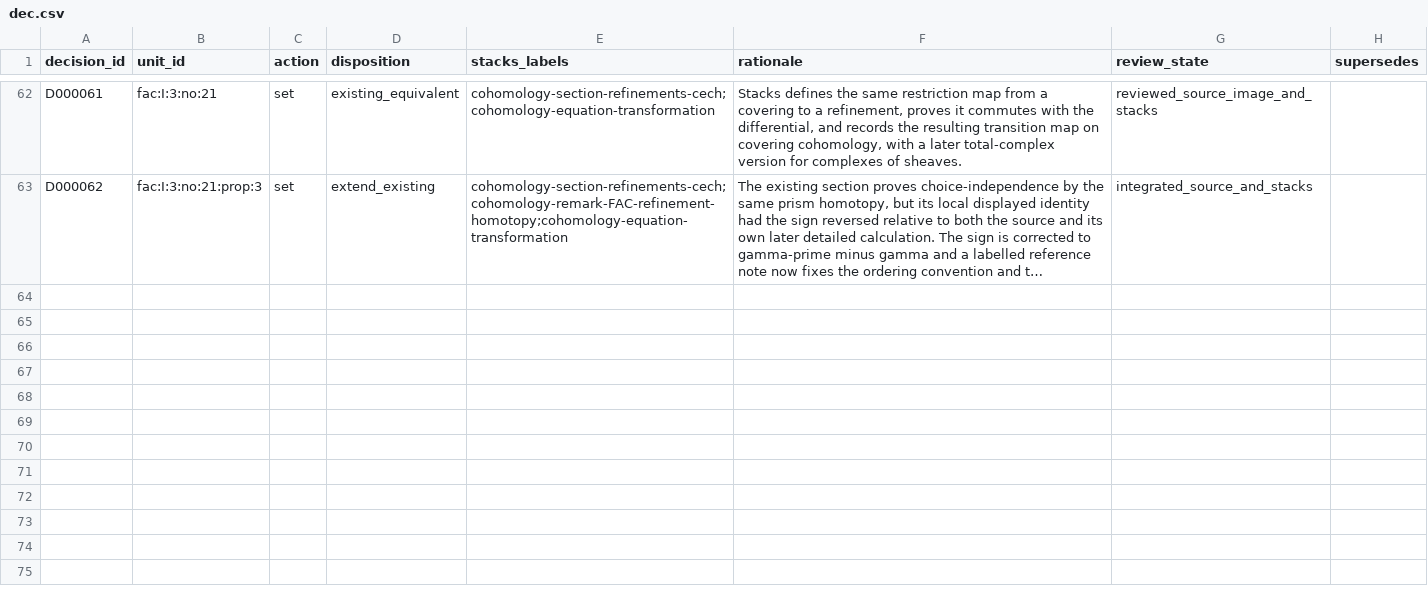
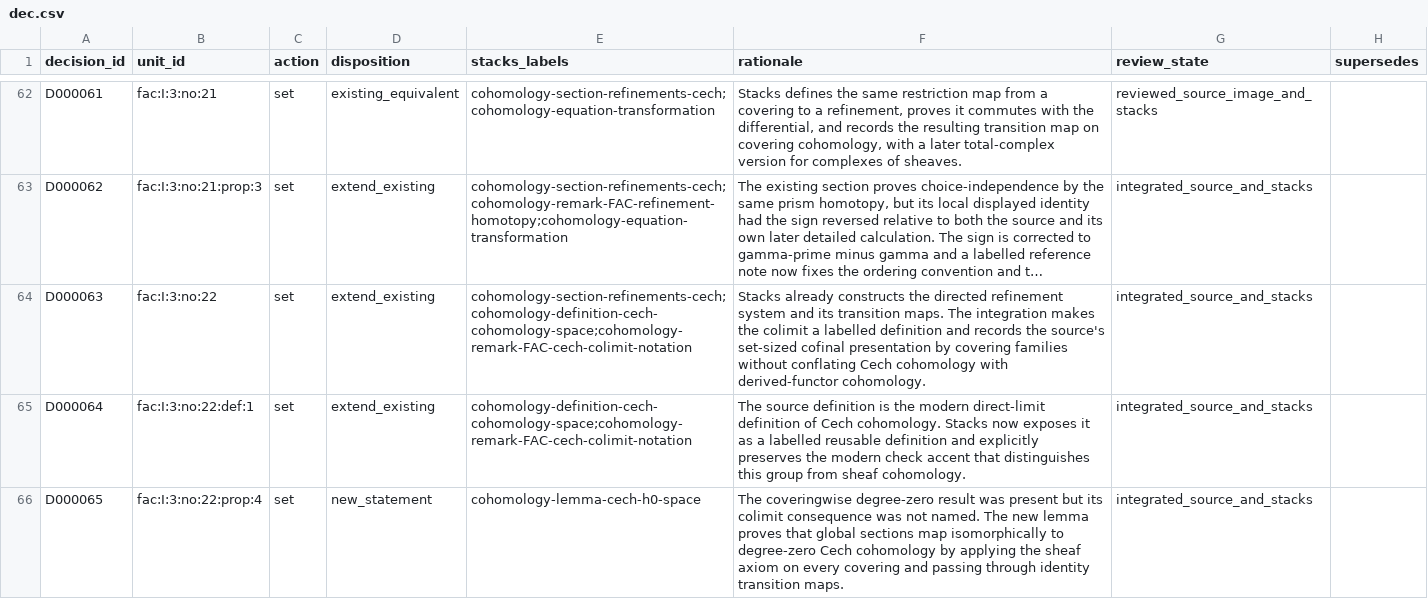
Before and after one commit to KokunoYumeto/stacks-english-ai-edition, a CSV file: fac/dec.csv, drawn as a sheet; only a part is shown, gaps mark what is left out; long unchanged cells end in …; the diff names each change by its address in the sheet, - before the commit and + after, or states it on an @@ line.

Commit message:
FAC no. 22: expose Cech colimit definition

```diff
--- a/fac/dec.csv
+++ b/fac/dec.csv
+row 64: D000063 | fac:I:3:no:22 | set | extend_existing | cohomology-section-refinements-cech;cohomology-definition-cech-cohomology-space;cohomology-remark-FAC-cech-colimit-notation | Stacks already constructs the directed refinement system and its transition maps. The integration makes the colimit a labelled definition and records the source's set-sized cofinal presentation by covering families without conflating Cech cohomology with derived-functor cohomology. | integrated_source_and_stacks
+row 65: D000064 | fac:I:3:no:22:def:1 | set | extend_existing | cohomology-definition-cech-cohomology-space;cohomology-remark-FAC-cech-colimit-notation | The source definition is the modern direct-limit definition of Cech cohomology. Stacks now exposes it as a labelled reusable definition and explicitly preserves the modern check accent that distinguishes this group from sheaf cohomology. | integrated_source_and_stacks
+row 66: D000065 | fac:I:3:no:22:prop:4 | set | new_statement | cohomology-lemma-cech-h0-space | The coveringwise degree-zero result was present but its colimit consequence was not named. The new lemma proves that global sections map isomorphically to degree-zero Cech cohomology by applying the sheaf axiom on every covering and passing through identity transition maps. | integrated_source_and_stacks
```
Also changed, not shown: fac/map.csv, fac/tcand.csv, 7 other files.
